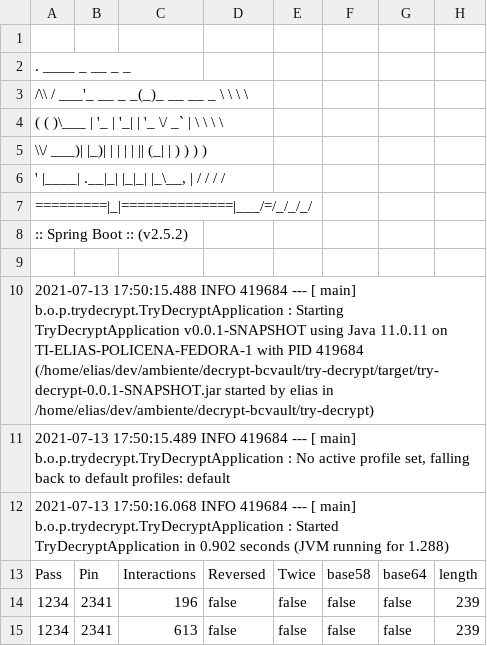
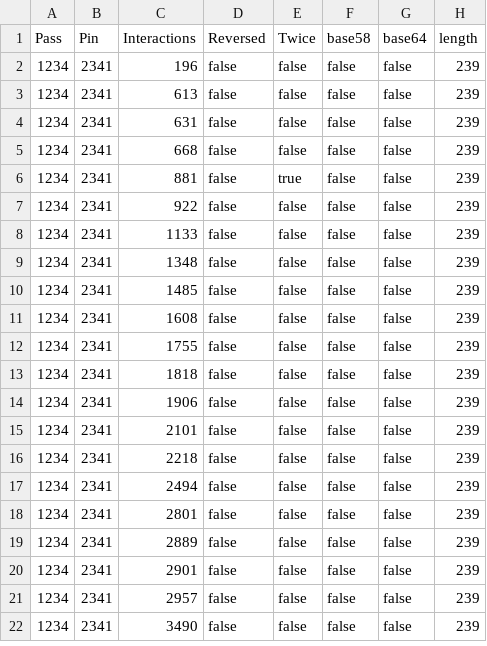
Before and after one commit to eliaspoliceno/decrypt-bcvault, a CSV file: output/result-pcbc-fl27.csv, drawn as a sheet; only a part is shown; the shorter side is filled out with more unchanged rows; the diff names each change by its address in the sheet, - before the commit and + after, or states it on an @@ line.

Commit message:
added ctr, pcbc, ecb modes
Signed-off-by: Elias Policena <eliaspoliceno@gmail.com>

```diff
--- a/output/result-pcbc-fl27.csv
+++ b/output/result-pcbc-fl27.csv
-row 1: (empty)
-row 2: . ____ _ __ _ _
-row 3: /\\ / ___'_ __ _ _(_)_ __ __ _ \ \ \ \
-row 4: ( ( )\___ | '_ | '_| | '_ \/ _` | \ \ \ \
-row 5: \\/ ___)| |_)| | | | | || (_| | ) ) ) )
-row 6: ' |____| .__|_| |_|_| |_\__, | / / / /
-row 7: =========|_|==============|___/=/_/_/_/
-row 8: :: Spring Boot :: (v2.5.2)
-row 9: (empty)
-row 10: 2021-07-13 17:50:15.488 INFO 419684 --- [ main] b.o.p.trydecrypt.TryDecryptApplication : Starting TryDecryptApplication v0.0.1-SNAPSHOT using Java 11.0.11 on TI-ELIAS-POLICENA-FEDORA-1 with PID 419684 (/home/elias/dev/ambiente/decrypt-bcvault/try-decrypt/target/try-decrypt-0.0.1-SNAPSHOT.jar started by elias in /home/elias/dev/ambiente/decrypt-bcvault/try-decrypt)
-row 11: 2021-07-13 17:50:15.489 INFO 419684 --- [ main] b.o.p.trydecrypt.TryDecryptApplication : No active profile set, falling back to default profiles: default
-row 12: 2021-07-13 17:50:16.068 INFO 419684 --- [ main] b.o.p.trydecrypt.TryDecryptApplication : Started TryDecryptApplication in 0.902 seconds (JVM running for 1.288)
```
Also changed, not shown: 2 other files.
